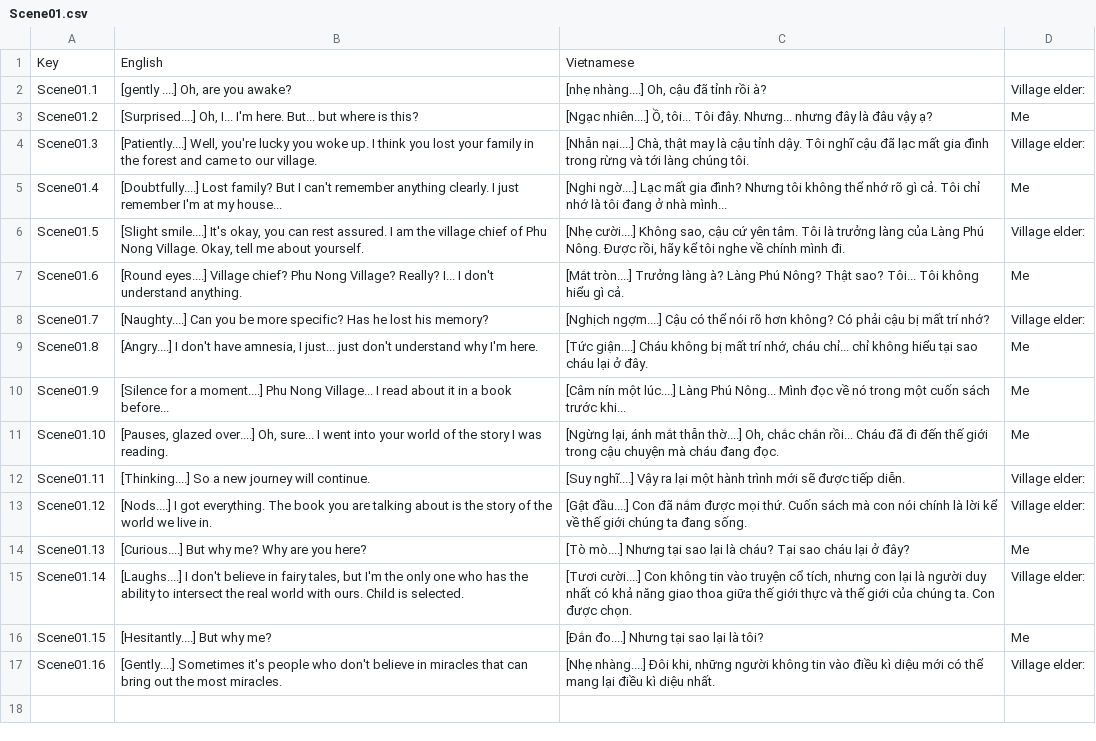
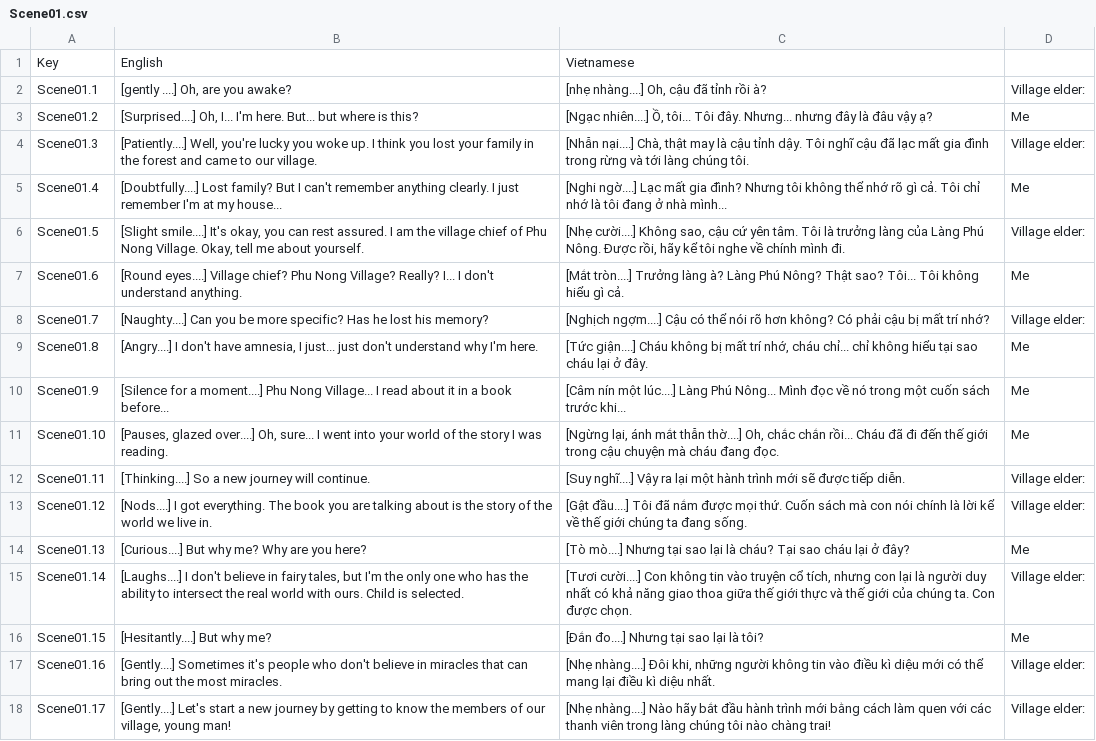
Before and after one commit to hnmluan/MJ, a CSV file: Assets/Packages/SimpleLocalization/Resources/Localization/Scene01.csv, drawn as a sheet.

```diff
--- a/Assets/Packages/SimpleLocalization/Resources/Localization/Scene01.csv
+++ b/Assets/Packages/SimpleLocalization/Resources/Localization/Scene01.csv
@@ -12,3 +12,3 @@ Scene01.10,"[Pauses, glazed over....] Oh, sure... I went into your world of the
 Scene01.11,[Thinking....] So a new journey will continue.,[Suy nghĩ....] Vậy ra lại một hành trình mới sẽ được tiếp diễn.,Village elder:
-Scene01.12,[Nods....] I got everything. The book you are talking about is the story of the world we live in.,[Gật đầu....] Con đã nắm được mọi thứ. Cuốn sách mà con nói chính là lời kể về thế giới chúng ta đang sống.,Village elder:
+Scene01.12,[Nods....] I got everything. The book you are talking about is the story of the world we live in.,[Gật đầu....] Tôi đã nắm được mọi thứ. Cuốn sách mà con nói chính là lời kể về thế giới chúng ta đang sống.,Village elder:
 Scene01.13,[Curious....] But why me? Why are you here?,[Tò mò....] Nhưng tại sao lại là cháu? Tại sao cháu lại ở đây?,Me
@@ -17 +17,2 @@ Scene01.15,[Hesitantly....] But why me?,[Đắn đo....] Nhưng tại sao lại
 Scene01.16,[Gently....] Sometimes it's people who don't believe in miracles that can bring out the most miracles.,"[Nhẹ nhàng....] Đôi khi, những người không tin vào điều kì diệu mới có thể mang lại điều kì diệu nhất.",Village elder:
+Scene01.17,"[Gently....] Let's start a new journey by getting to know the members of our village, young man!",[Nhẹ nhàng....] Nào hãy bắt đầu hành trình mới bằng cách làm quen với các thanh viên trong làng chúng tôi nào chàng trai!,Village elder:
```
Also changed, not shown: 31 other files.
